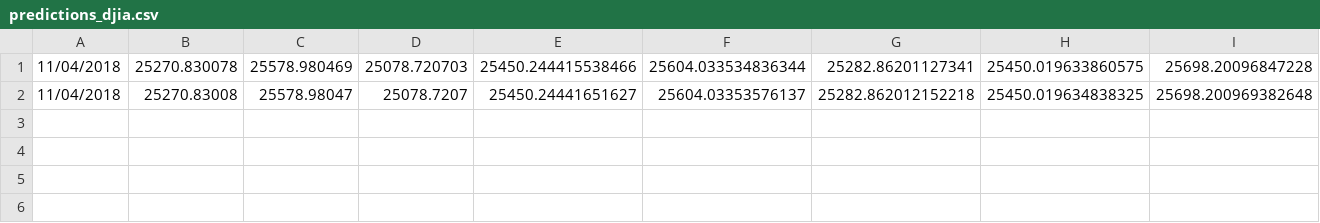
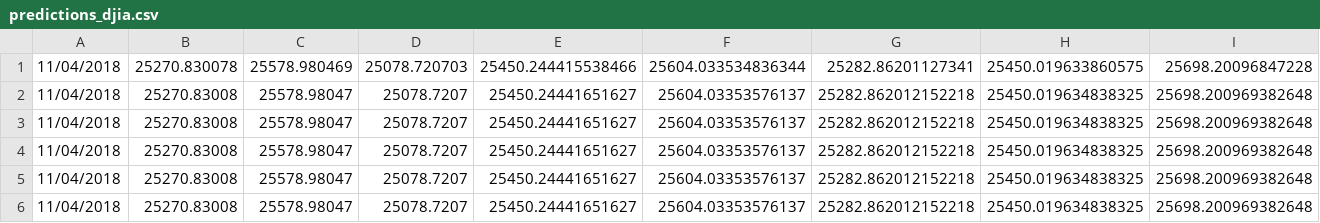
Before and after one commit to fagan2888/Stock-Modeling, a CSV file: predictions_djia.csv, drawn as a sheet; only a part is shown; rows hold the shown columns only; the diff names each change by its address in the sheet, - before the commit and + after, or states it on an @@ line.

```diff
--- a/predictions_djia.csv
+++ b/predictions_djia.csv
+row 3: 11/04/2018 | 25270.83008 | 25578.98047 | 25078.7207 | 25450.24441651627 | 25604.03353576137 | 25282.862012152218 | 25450.019634838325 | 25698.200969382648
+row 4: 11/04/2018 | 25270.83008 | 25578.98047 | 25078.7207 | 25450.24441651627 | 25604.03353576137 | 25282.862012152218 | 25450.019634838325 | 25698.200969382648
+row 5: 11/04/2018 | 25270.83008 | 25578.98047 | 25078.7207 | 25450.24441651627 | 25604.03353576137 | 25282.862012152218 | 25450.019634838325 | 25698.200969382648
+row 6: 11/04/2018 | 25270.83008 | 25578.98047 | 25078.7207 | 25450.24441651627 | 25604.03353576137 | 25282.862012152218 | 25450.019634838325 | 25698.200969382648
```
Also changed, not shown: DJ_NEWS_SENTIMENT_DATA eg.csv, 2 other files.
